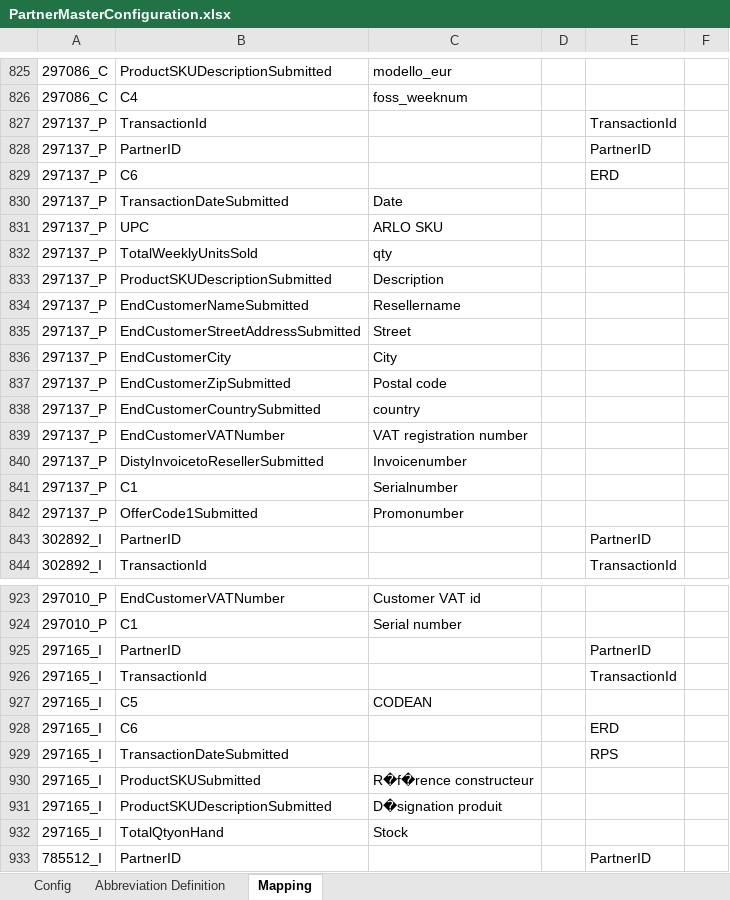
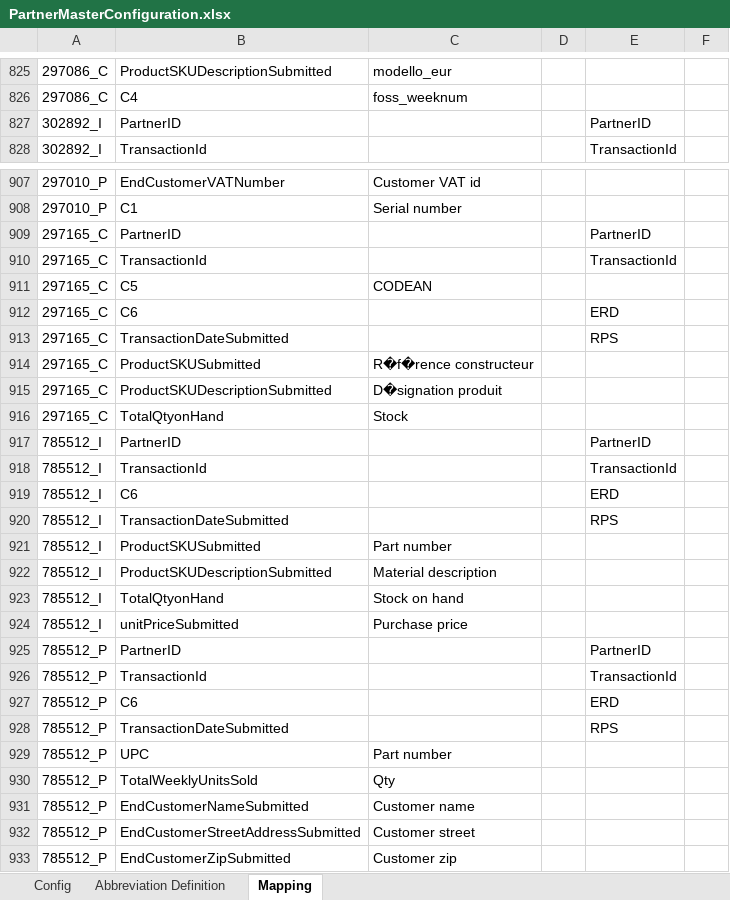
Before and after one commit to alernkn247/PartnerConfiguration, an Excel workbook: PartnerMasterConfiguration.xlsx, sheet Mapping, drawn as a sheet; only a part is shown, gaps mark what is left out; the shorter side is filled out with more unchanged rows; values as stored, in another font and other column widths than the file's, no borders; conditional formats not drawn; removed rows and columns are numbered as before the commit, all else as after; the diff covers the shown part only; the diff names each change by its address in the sheet, - before the commit and + after, or states it on an @@ line.

Commit message:
mapping corrections

```diff
--- a/PartnerMasterConfiguration.xlsx (sheet Mapping)
+++ b/PartnerMasterConfiguration.xlsx (sheet Mapping)
-row 827: 297137_P | TransactionId |  |  | TransactionId
-row 828: 297137_P | PartnerID |  |  | PartnerID
-row 829: 297137_P | C6 |  |  | ERD
-row 830: 297137_P | TransactionDateSubmitted | Date
-row 831: 297137_P | UPC | ARLO SKU
-row 832: 297137_P | TotalWeeklyUnitsSold | qty
-row 833: 297137_P | ProductSKUDescriptionSubmitted | Description
-row 834: 297137_P | EndCustomerNameSubmitted | Resellername
-row 835: 297137_P | EndCustomerStreetAddressSubmitted | Street
-row 836: 297137_P | EndCustomerCity | City
-row 837: 297137_P | EndCustomerZipSubmitted | Postal code
-row 838: 297137_P | EndCustomerCountrySubmitted | country
-row 839: 297137_P | EndCustomerVATNumber | VAT registration number
-row 840: 297137_P | DistyInvoicetoResellerSubmitted | Invoicenumber
-row 841: 297137_P | C1 | Serialnumber
-row 842: 297137_P | OfferCode1Submitted | Promonumber
-A909:A916: 297165_I
+A909:A916: 297165_C
```
Also changed, not shown: 17 added rows, 1 removed row and 50 edited cells elsewhere in this sheet, sheet Config.
